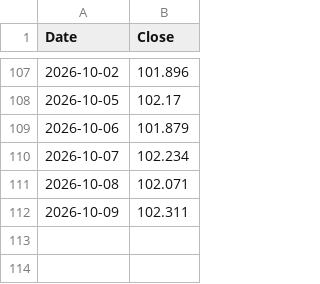
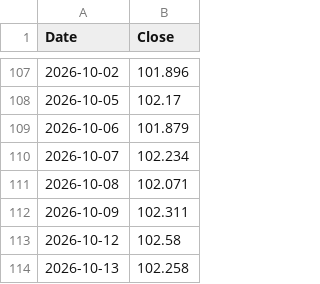
Before and after one commit to hong4137/market-watcher, a CSV file: docs/data/dxy.csv, drawn as a sheet; only a part is shown, gaps mark what is left out.

```diff
--- a/docs/data/dxy.csv
+++ b/docs/data/dxy.csv
@@ -112 +112,3 @@
 2026-10-09,102.311
+2026-10-12,102.58
+2026-10-13,102.258
```
Also changed, not shown: docs/data/daily_scorecard.csv, docs/data/ext/btc.csv, 39 other files.
